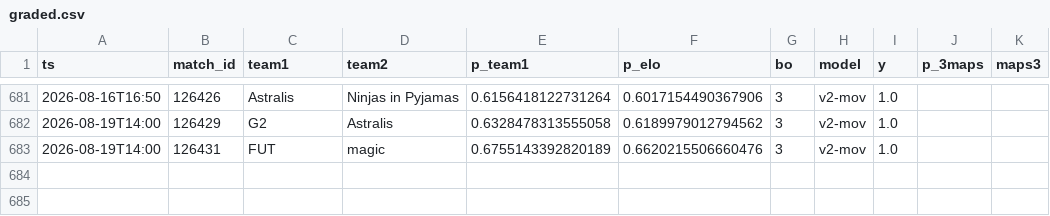
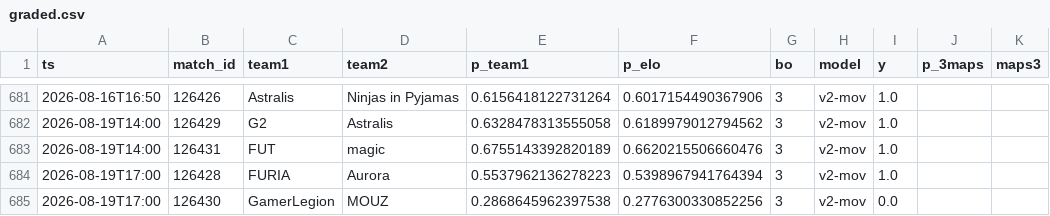
Before and after one commit to azcal/mbm-cs2, a CSV file: logs/graded.csv, drawn as a sheet; only a part is shown, gaps mark what is left out.

```diff
--- a/logs/graded.csv
+++ b/logs/graded.csv
@@ -683 +683,3 @@ ts,match_id,team1,team2,p_team1,p_elo,bo,model,y,p_3maps,maps3
 2026-08-19T14:00,126431,FUT,magic,0.6755143392820189,0.6620215506660476,3,v2-mov,1.0,,
+2026-08-19T17:00,126428,FURIA,Aurora,0.5537962136278223,0.5398967941764394,3,v2-mov,1.0,,
+2026-08-19T17:00,126430,GamerLegion,MOUZ,0.2868645962397538,0.2776300330852256,3,v2-mov,0.0,,
```
Also changed, not shown: data/matches.csv, logs/predictions.csv, 3 other files.
